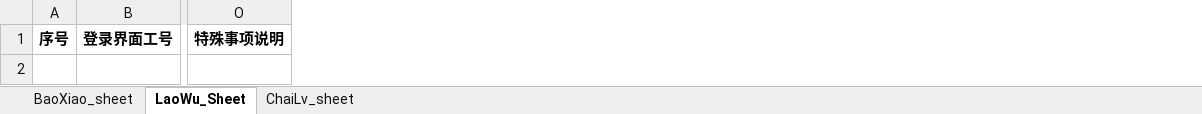
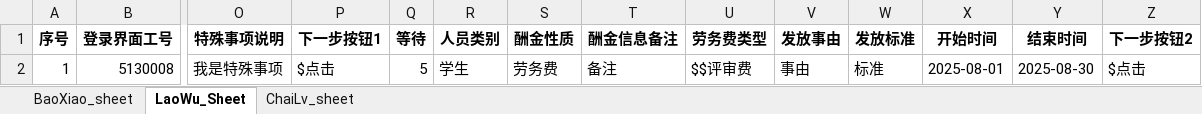
Before and after one commit to liweiyadeclot/cursor-8-25, an Excel workbook: Auto Finan/报销信息.xlsx, sheet LaoWu_Sheet, drawn as a sheet; only a part is shown, gaps mark what is left out; values as stored, in another font and other column widths than the file's, no borders; rows hold the shown columns only; the diff names each change by its address in the sheet, - before the commit and + after, or states it on an @@ line.

```diff
--- a/Auto Finan/报销信息.xlsx (sheet LaoWu_Sheet)
+++ b/Auto Finan/报销信息.xlsx (sheet LaoWu_Sheet)
+column P (下一步按钮1), empty
+column Q (等待), empty
+column R (人员类别), empty
+column S (酬金性质), empty
+column T (酬金信息备注), empty
+column U (劳务费类型), empty
+column V (发放事由), empty
+column W (发放标准), empty
+column X (开始时间), empty
+column Y (结束时间), empty
+column Z (下一步按钮2), empty
+row 2: 1 | 5130008 | 我是特殊事项 | $点击 | 5 | 学生 | 劳务费 | 备注 | $$评审费 | 事由 | 标准 | 2025-08-01 | 2025-08-30 | $点击
```
Also changed, not shown: Auto Finan/标题-ID.xlsx, 12 other files.
